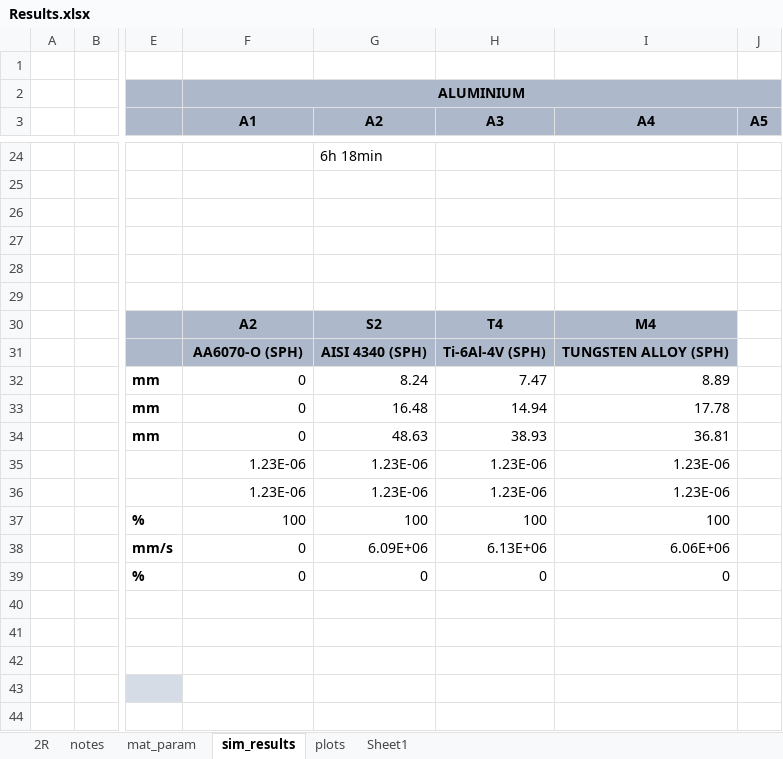
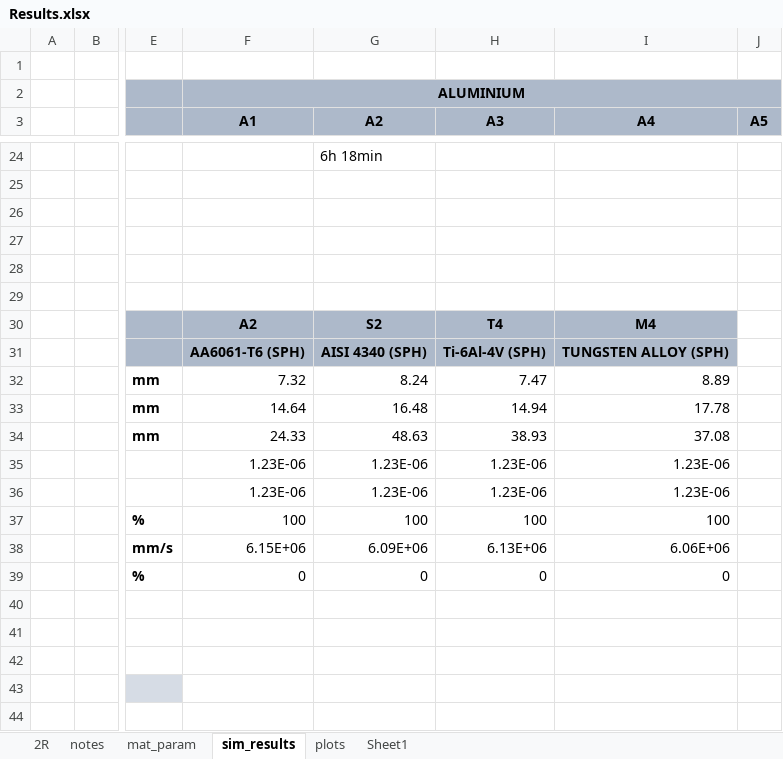
Before and after one commit to amoudes/HVI, an Excel workbook: Results.xlsx, sheet sim_results, drawn as a sheet; only a part is shown, gaps mark what is left out; values as stored, in another font and other column widths than the file's, no borders; conditional formats not drawn; the diff names each change by its address in the sheet, - before the commit and + after, or states it on an @@ line.

Commit message:
Update Results.xlsx

```diff
--- a/Results.xlsx (sheet sim_results)
+++ b/Results.xlsx (sheet sim_results)
-F31 (A1): AA6070-O (SPH)
+F31 (A1): AA6061-T6 (SPH)
-F32 (A1): 0
+F32 (A1): 7.32
-F33 (A1): 0
+F33 (A1): 14.64
-F34 (A1): 0
+F34 (A1): 24.33
-I34 (A4): 36.81
+I34 (A4): 37.08
-F38 (A1): 0
+F38 (A1): 6.15E+06
```
Also changed, not shown: charts or pictures.
